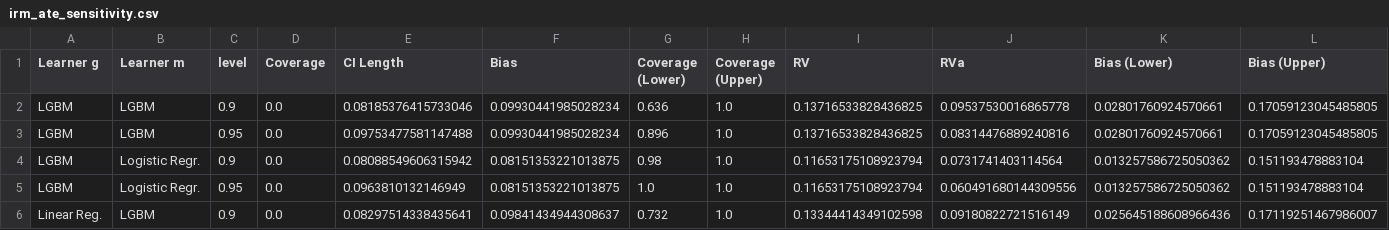
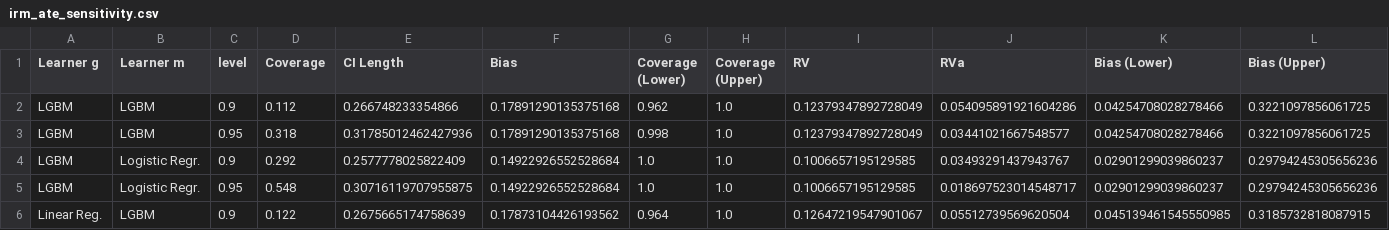
Before and after one commit to DoubleML/doubleml-coverage, a CSV file: results/irm/irm_ate_sensitivity.csv, drawn as a sheet; only a part is shown; the diff covers the shown part only; the diff names each change by its address in the sheet, - before the commit and + after, or states it on an @@ line.

Commit message:
update irm_ate_sensitivity results

```diff
--- a/results/irm/irm_ate_sensitivity.csv
+++ b/results/irm/irm_ate_sensitivity.csv
-D2 (Coverage): 0.0
+D2 (Coverage): 0.112
-E2 (CI Length): 0.08185376415733046
+E2 (CI Length): 0.266748233354866
-F2:F3 (Bias): 0.09930441985028234
+F2:F3 (Bias): 0.17891290135375168
-G2 (Coverage (Lower)): 0.636
+G2 (Coverage (Lower)): 0.962
-I2:I3 (RV): 0.13716533828436825
+I2:I3 (RV): 0.12379347892728049
-J2 (RVa): 0.09537530016865778
+J2 (RVa): 0.054095891921604286
-K2:K3 (Bias (Lower)): 0.02801760924570661
+K2:K3 (Bias (Lower)): 0.04254708028278466
-L2:L3 (Bias (Upper)): 0.17059123045485805
+L2:L3 (Bias (Upper)): 0.3221097856061725
-D3 (Coverage): 0.0
+D3 (Coverage): 0.318
-E3 (CI Length): 0.09753477581147488
+E3 (CI Length): 0.31785012462427936
-G3 (Coverage (Lower)): 0.896
+G3 (Coverage (Lower)): 0.998
-J3 (RVa): 0.08314476889240816
+J3 (RVa): 0.03441021667548577
-D4 (Coverage): 0.0
+D4 (Coverage): 0.292
-E4 (CI Length): 0.08088549606315942
+E4 (CI Length): 0.2577778025822409
-F4:F5 (Bias): 0.08151353221013875
+F4:F5 (Bias): 0.14922926552528684
-G4 (Coverage (Lower)): 0.98
+G4 (Coverage (Lower)): 1.0
-I4:I5 (RV): 0.11653175108923794
+I4:I5 (RV): 0.1006657195129585
-J4 (RVa): 0.0731741403114564
+J4 (RVa): 0.03493291437943767
-K4:K5 (Bias (Lower)): 0.013257586725050362
+K4:K5 (Bias (Lower)): 0.02901299039860237
-L4:L5 (Bias (Upper)): 0.151193478883104
+L4:L5 (Bias (Upper)): 0.29794245305656236
-D5 (Coverage): 0.0
+D5 (Coverage): 0.548
-E5 (CI Length): 0.0963810132146949
+E5 (CI Length): 0.30716119707955875
-J5 (RVa): 0.060491680144309556
+J5 (RVa): 0.018697523014548717
-D6 (Coverage): 0.0
+D6 (Coverage): 0.122
-E6 (CI Length): 0.08297514338435641
+E6 (CI Length): 0.2675665174758639
-F6 (Bias): 0.09841434944308637
+F6 (Bias): 0.17873104426193562
-G6 (Coverage (Lower)): 0.732
+G6 (Coverage (Lower)): 0.964
-I6 (RV): 0.13344414349102598
+I6 (RV): 0.12647219547901067
-J6 (RVa): 0.09180822721516149
+J6 (RVa): 0.05512739569620504
-K6 (Bias (Lower)): 0.025645188608966436
+K6 (Bias (Lower)): 0.045139461545550985
-L6 (Bias (Upper)): 0.17119251467986007
+L6 (Bias (Upper)): 0.3185732818087915
```
Also changed, not shown: 22 edited cells elsewhere in this file, 2 other files.
